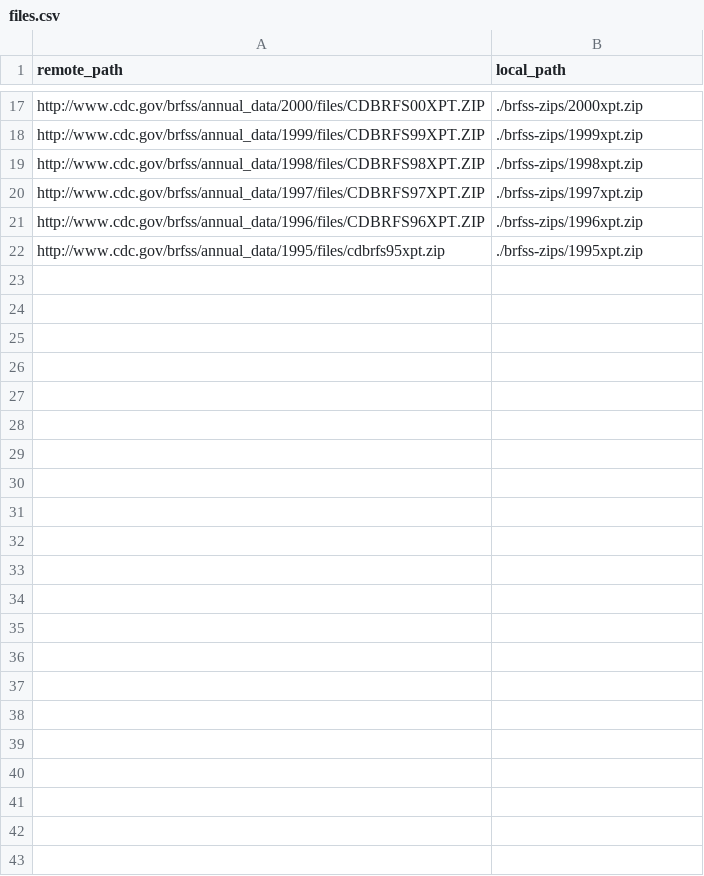
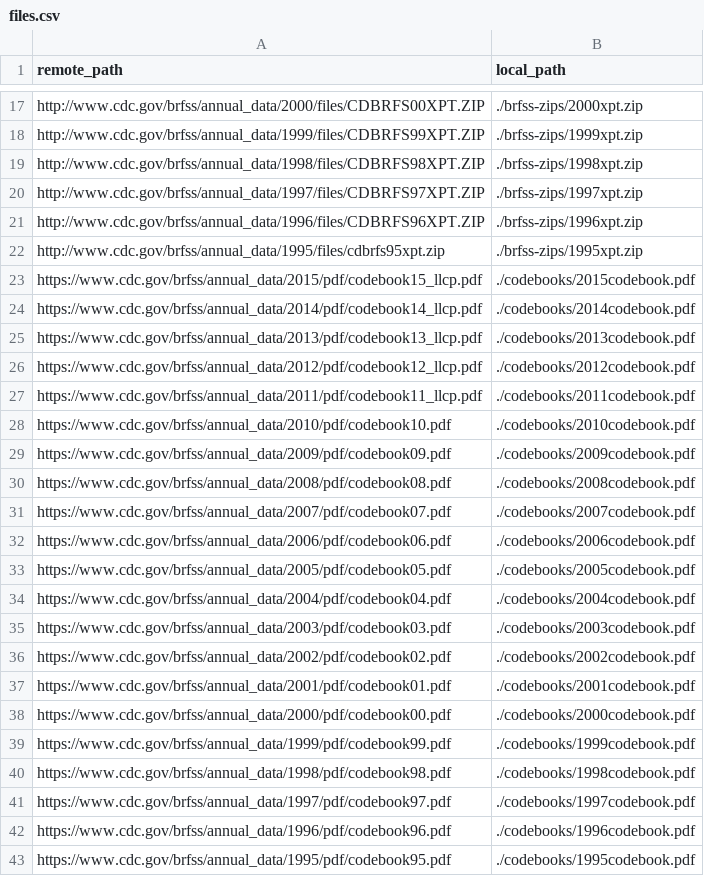
Before and after one commit to tcopple/mspa498-amaranth, a CSV file: data/files.csv, drawn as a sheet; only a part is shown, gaps mark what is left out.

Commit message:
Adding code books to list of files to be downloaded.

```diff
--- a/data/files.csv
+++ b/data/files.csv
@@ -22 +22,22 @@ http://www.cdc.gov/brfss/annual_data/1996/files/CDBRFS96XPT.ZIP,./brfss-zips/199
 http://www.cdc.gov/brfss/annual_data/1995/files/cdbrfs95xpt.zip,./brfss-zips/1995xpt.zip
+https://www.cdc.gov/brfss/annual_data/2015/pdf/codebook15_llcp.pdf,./codebooks/2015codebook.pdf
+https://www.cdc.gov/brfss/annual_data/2014/pdf/codebook14_llcp.pdf,./codebooks/2014codebook.pdf
+https://www.cdc.gov/brfss/annual_data/2013/pdf/codebook13_llcp.pdf,./codebooks/2013codebook.pdf
+https://www.cdc.gov/brfss/annual_data/2012/pdf/codebook12_llcp.pdf,./codebooks/2012codebook.pdf
+https://www.cdc.gov/brfss/annual_data/2011/pdf/codebook11_llcp.pdf,./codebooks/2011codebook.pdf
+https://www.cdc.gov/brfss/annual_data/2010/pdf/codebook10.pdf,./codebooks/2010codebook.pdf
+https://www.cdc.gov/brfss/annual_data/2009/pdf/codebook09.pdf,./codebooks/2009codebook.pdf
+https://www.cdc.gov/brfss/annual_data/2008/pdf/codebook08.pdf,./codebooks/2008codebook.pdf
+https://www.cdc.gov/brfss/annual_data/2007/pdf/codebook07.pdf,./codebooks/2007codebook.pdf
+https://www.cdc.gov/brfss/annual_data/2006/pdf/codebook06.pdf,./codebooks/2006codebook.pdf
+https://www.cdc.gov/brfss/annual_data/2005/pdf/codebook05.pdf,./codebooks/2005codebook.pdf
+https://www.cdc.gov/brfss/annual_data/2004/pdf/codebook04.pdf,./codebooks/2004codebook.pdf
+https://www.cdc.gov/brfss/annual_data/2003/pdf/codebook03.pdf,./codebooks/2003codebook.pdf
+https://www.cdc.gov/brfss/annual_data/2002/pdf/codebook02.pdf,./codebooks/2002codebook.pdf
+https://www.cdc.gov/brfss/annual_data/2001/pdf/codebook01.pdf,./codebooks/2001codebook.pdf
+https://www.cdc.gov/brfss/annual_data/2000/pdf/codebook00.pdf,./codebooks/2000codebook.pdf
+https://www.cdc.gov/brfss/annual_data/1999/pdf/codebook99.pdf,./codebooks/1999codebook.pdf
+https://www.cdc.gov/brfss/annual_data/1998/pdf/codebook98.pdf,./codebooks/1998codebook.pdf
+https://www.cdc.gov/brfss/annual_data/1997/pdf/codebook97.pdf,./codebooks/1997codebook.pdf
+https://www.cdc.gov/brfss/annual_data/1996/pdf/codebook96.pdf,./codebooks/1996codebook.pdf
+https://www.cdc.gov/brfss/annual_data/1995/pdf/codebook95.pdf,./codebooks/1995codebook.pdf
```
